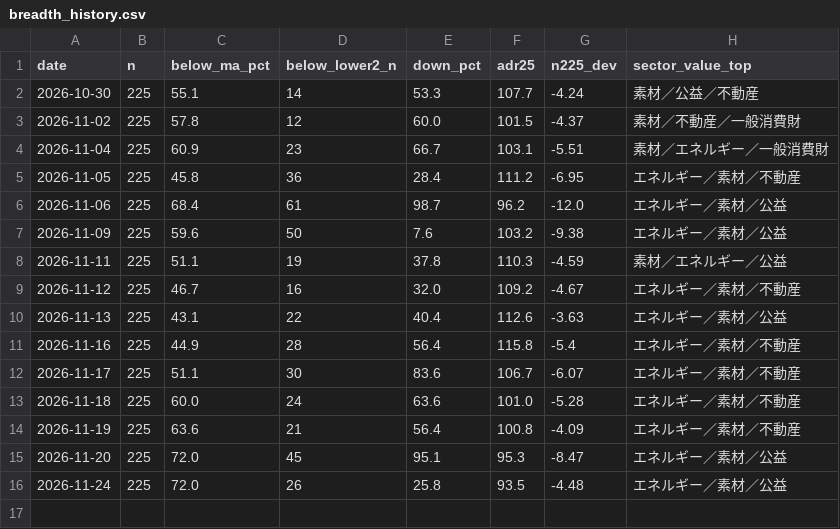
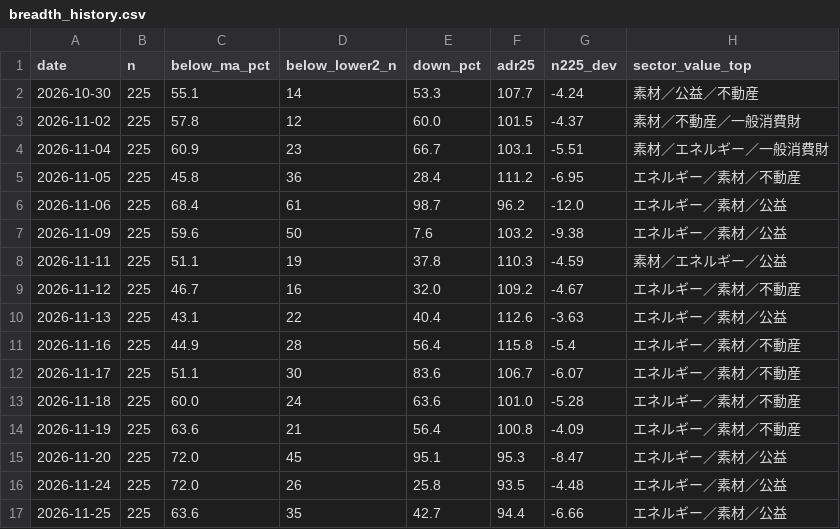
Before and after one commit to 091165/nikkei225-screener, a CSV file: output/breadth_history.csv, drawn as a sheet; the diff names each change by its address in the sheet, - before the commit and + after, or states it on an @@ line.

```diff
--- a/output/breadth_history.csv
+++ b/output/breadth_history.csv
+row 17: 2026-11-25 | 225 | 63.6 | 35 | 42.7 | 94.4 | -6.66 | エネルギー／素材／公益
```
Also changed, not shown: 8 other files.
